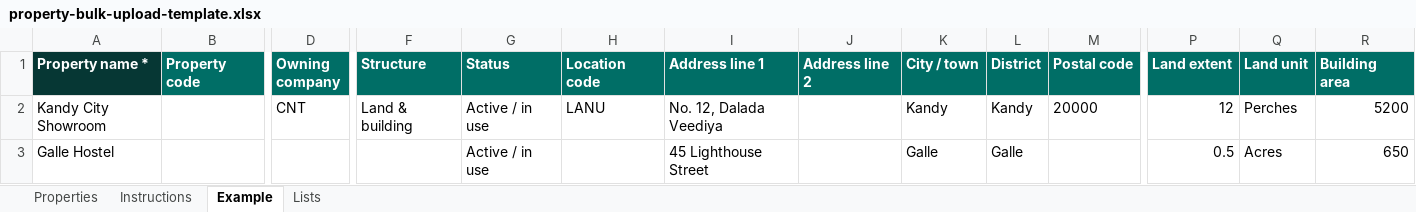
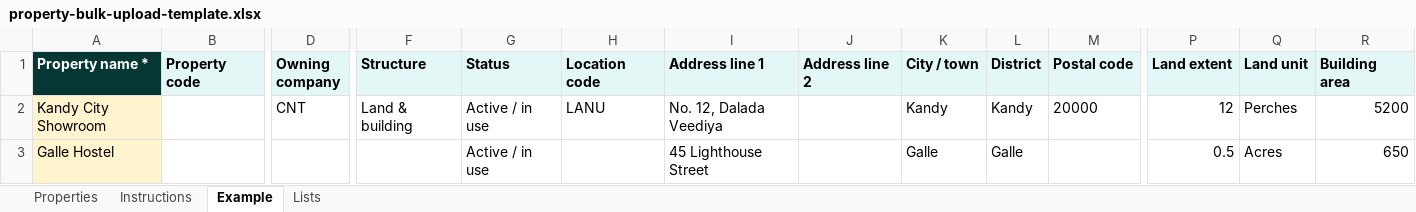
Before and after one commit to globallyceum25-dot/NSM-Property-management, an Excel workbook: docs/templates/property-bulk-upload-template.xlsx, sheet Example, drawn as a sheet; only a part is shown, gaps mark what is left out; values as stored, in another font and other column widths than the file's, no borders; the diff covers the shown part only; the diff names each change by its address in the sheet, - before the commit and + after, or states it on an @@ line.

```diff
--- a/docs/templates/property-bulk-upload-template.xlsx (sheet Example)
+++ b/docs/templates/property-bulk-upload-template.xlsx (sheet Example)
@@ B1 fill: #006E66 → #E3F7F6, text colour: #FFFFFF → black @@
@@ D1 fill: #006E66 → #E3F7F6, text colour: #FFFFFF → black @@
@@ F1:M1 fill: #006E66 → #E3F7F6, text colour: #FFFFFF → black @@
@@ P1:R1 fill: #006E66 → #E3F7F6, text colour: #FFFFFF → black @@
-A2:A3 fill: none
+A2:A3 fill: #FFF4CE
```
Also changed, not shown: cell formats elsewhere in this sheet, sheet Instructions, sheet Properties, 6 other files.
